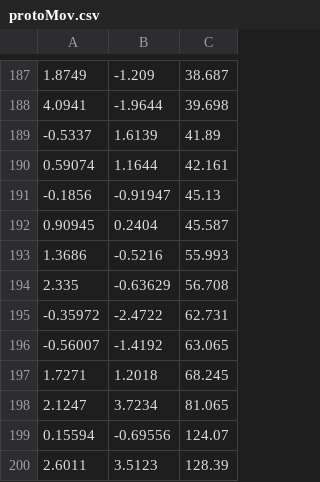
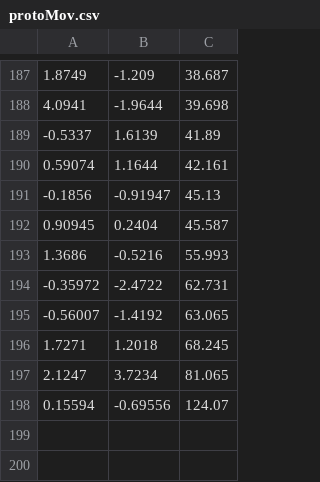
Before and after one commit to zerotonin/SEAL, a CSV file: protoMov.csv, drawn as a sheet; only a part is shown, gaps mark what is left out; the diff names each change by its address in the sheet, - before the commit and + after, or states it on an @@ line.

```diff
--- a/protoMov.csv
+++ b/protoMov.csv
-row 194: 2.335 | -0.63629 | 56.708
-row 200: 2.6011 | 3.5123 | 128.39
```
Also changed, not shown: distributionCS.csv, transProbCS.csv.
